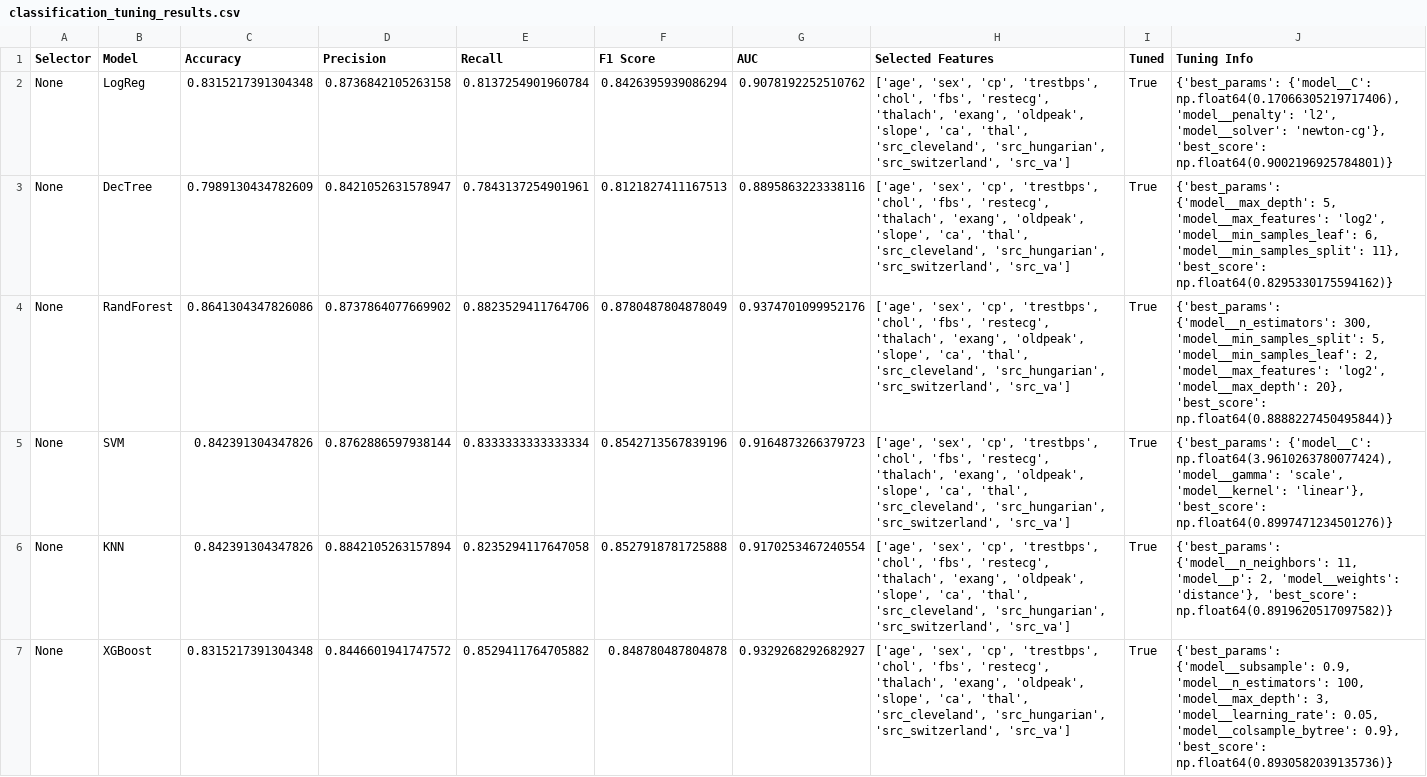
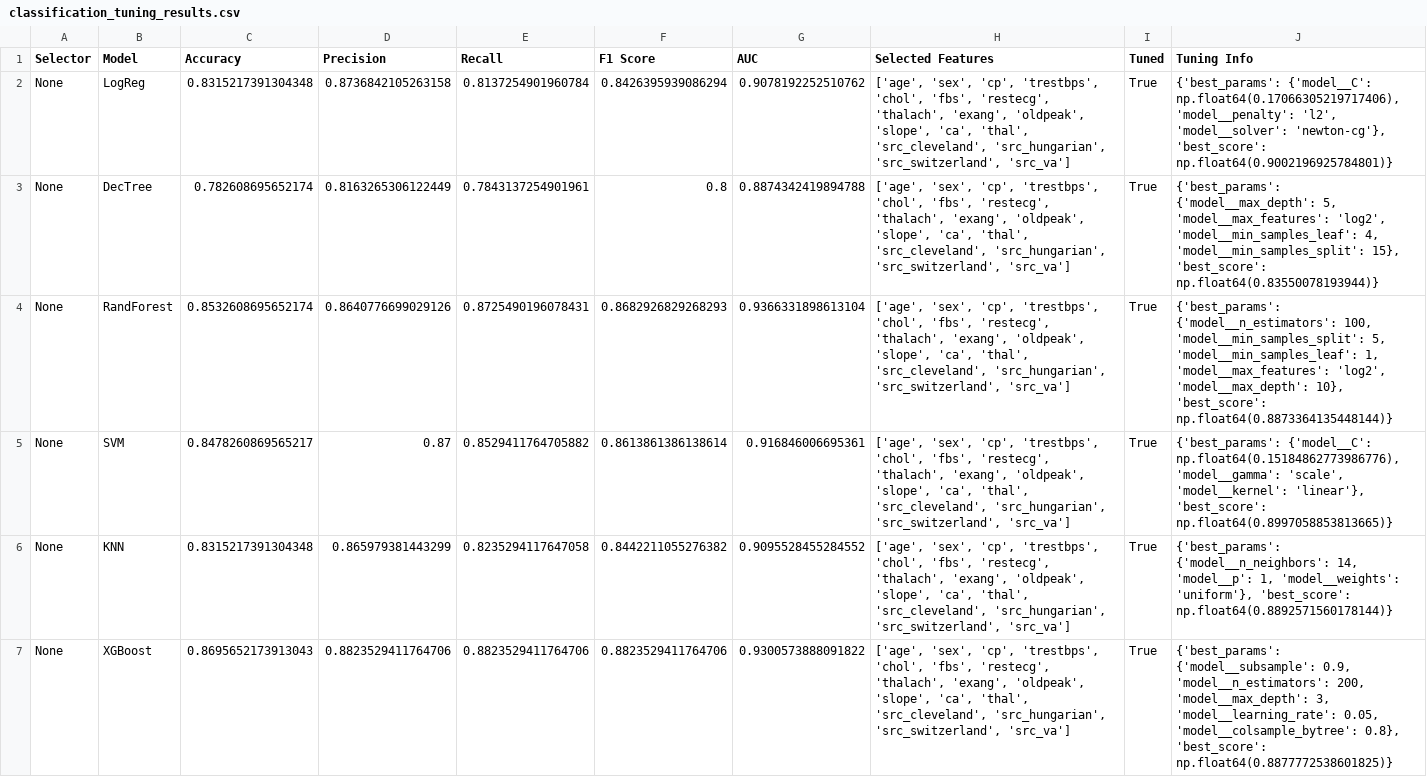
Before and after one commit to arash-jafarpour/hd-dataset, a CSV file: classification_tuning_results.csv, drawn as a sheet; only a part is shown; the diff covers the shown part only.

```diff
--- a/classification_tuning_results.csv
+++ b/classification_tuning_results.csv
@@ -2,6 +2,6 @@ Selector,Model,Accuracy,Precision,Recall,F1 Score,AUC,Selected Features,Tuned,Tu
 None,LogReg,0.8315217391304348,0.8736842105263158,0.8137254901960784,0.8426395939086294,0.9078192252510762,"['age', 'sex', 'cp', 'trestbps', 'chol', 'fbs', 'restecg', 'thalach', 'exang', 'oldpeak', 'slope', 'ca', 'thal', 'src_cleveland', 'src_hungarian', 'src_switzerland', 'src_va']",True,"{'best_params': {'model__C': np.float64(0.17066305219717406), 'model__penalty': 'l2', 'model__solver': 'newton-cg'}, 'best_score': np.float64(0.9002196925784801)}"
-None,DecTree,0.7989130434782609,0.8421052631578947,0.7843137254901961,0.8121827411167513,0.8895863223338116,"['age', 'sex', 'cp', 'trestbps', 'chol', 'fbs', 'restecg', 'thalach', 'exang', 'oldpeak', 'slope', 'ca', 'thal', 'src_cleveland', 'src_hungarian', 'src_switzerland', 'src_va']",True,"{'best_params': {'model__max_depth': 5, 'model__max_features': 'log2', 'model__min_samples_leaf': 6, 'model__min_samples_split': 11}, 'best_score': np.float64(0.8295330175594162)}"
-None,RandForest,0.8641304347826086,0.8737864077669902,0.8823529411764706,0.8780487804878049,0.9374701099952176,"['age', 'sex', 'cp', 'trestbps', 'chol', 'fbs', 'restecg', 'thalach', 'exang', 'oldpeak', 'slope', 'ca', 'thal', 'src_cleveland', 'src_hungarian', 'src_switzerland', 'src_va']",True,"{'best_params': {'model__n_estimators': 300, 'model__min_samples_split': 5, 'model__min_samples_leaf': 2, 'model__max_features': 'log2', 'model__max_depth': 20}, 'best_score': np.float64(0.8888227450495844)}"
-None,SVM,0.842391304347826,0.8762886597938144,0.8333333333333334,0.8542713567839196,0.9164873266379723,"['age', 'sex', 'cp', 'trestbps', 'chol', 'fbs', 'restecg', 'thalach', 'exang', 'oldpeak', 'slope', 'ca', 'thal', 'src_cleveland', 'src_hungarian', 'src_switzerland', 'src_va']",True,"{'best_params': {'model__C': np.float64(3.9610263780077424), 'model__gamma': 'scale', 'model__kernel': 'linear'}, 'best_score': np.float64(0.8997471234501276)}"
-None,KNN,0.842391304347826,0.8842105263157894,0.8235294117647058,0.8527918781725888,0.9170253467240554,"['age', 'sex', 'cp', 'trestbps', 'chol', 'fbs', 'restecg', 'thalach', 'exang', 'oldpeak', 'slope', 'ca', 'thal', 'src_cleveland', 'src_hungarian', 'src_switzerland', 'src_va']",True,"{'best_params': {'model__n_neighbors': 11, 'model__p': 2, 'model__weights': 'distance'}, 'best_score': np.float64(0.8919620517097582)}"
-None,XGBoost,0.8315217391304348,0.8446601941747572,0.8529411764705882,0.848780487804878,0.9329268292682927,"['age', 'sex', 'cp', 'trestbps', 'chol', 'fbs', 'restecg', 'thalach', 'exang', 'oldpeak', 'slope', 'ca', 'thal', 'src_cleveland', 'src_hungarian', 'src_switzerland', 'src_va']",True,"{'best_params': {'model__subsample': 0.9, 'model__n_estimators': 100, 'model__max_depth': 3, 'model__learning_rate': 0.05, 'model__colsample_bytree': 0.9}, 'best_score': np.float64(0.8930582039135736)}"
+None,DecTree,0.782608695652174,0.8163265306122449,0.7843137254901961,0.8,0.8874342419894788,"['age', 'sex', 'cp', 'trestbps', 'chol', 'fbs', 'restecg', 'thalach', 'exang', 'oldpeak', 'slope', 'ca', 'thal', 'src_cleveland', 'src_hungarian', 'src_switzerland', 'src_va']",True,"{'best_params': {'model__max_depth': 5, 'model__max_features': 'log2', 'model__min_samples_leaf': 4, 'model__min_samples_split': 15}, 'best_score': np.float64(0.83550078193944)}"
+None,RandForest,0.8532608695652174,0.8640776699029126,0.8725490196078431,0.8682926829268293,0.9366331898613104,"['age', 'sex', 'cp', 'trestbps', 'chol', 'fbs', 'restecg', 'thalach', 'exang', 'oldpeak', 'slope', 'ca', 'thal', 'src_cleveland', 'src_hungarian', 'src_switzerland', 'src_va']",True,"{'best_params': {'model__n_estimators': 100, 'model__min_samples_split': 5, 'model__min_samples_leaf': 1, 'model__max_features': 'log2', 'model__max_depth': 10}, 'best_score': np.float64(0.8873364135448144)}"
+None,SVM,0.8478260869565217,0.87,0.8529411764705882,0.8613861386138614,0.916846006695361,"['age', 'sex', 'cp', 'trestbps', 'chol', 'fbs', 'restecg', 'thalach', 'exang', 'oldpeak', 'slope', 'ca', 'thal', 'src_cleveland', 'src_hungarian', 'src_switzerland', 'src_va']",True,"{'best_params': {'model__C': np.float64(0.15184862773986776), 'model__gamma': 'scale', 'model__kernel': 'linear'}, 'best_score': np.float64(0.8997058853813665)}"
+None,KNN,0.8315217391304348,0.865979381443299,0.8235294117647058,0.8442211055276382,0.9095528455284552,"['age', 'sex', 'cp', 'trestbps', 'chol', 'fbs', 'restecg', 'thalach', 'exang', 'oldpeak', 'slope', 'ca', 'thal', 'src_cleveland', 'src_hungarian', 'src_switzerland', 'src_va']",True,"{'best_params': {'model__n_neighbors': 14, 'model__p': 1, 'model__weights': 'uniform'}, 'best_score': np.float64(0.8892571560178144)}"
+None,XGBoost,0.8695652173913043,0.8823529411764706,0.8823529411764706,0.8823529411764706,0.9300573888091822,"['age', 'sex', 'cp', 'trestbps', 'chol', 'fbs', 'restecg', 'thalach', 'exang', 'oldpeak', 'slope', 'ca', 'thal', 'src_cleveland', 'src_hungarian', 'src_switzerland', 'src_va']",True,"{'best_params': {'model__subsample': 0.9, 'model__n_estimators': 200, 'model__max_depth': 3, 'model__learning_rate': 0.05, 'model__colsample_bytree': 0.8}, 'best_score': np.float64(0.8877772538601825)}"
```
Also changed, not shown: 171 edited cells elsewhere in this file, 10 other files.
